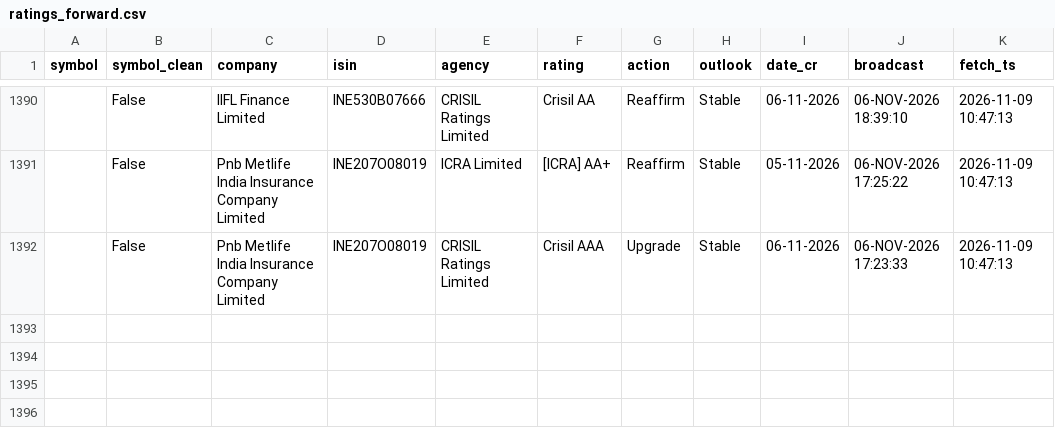
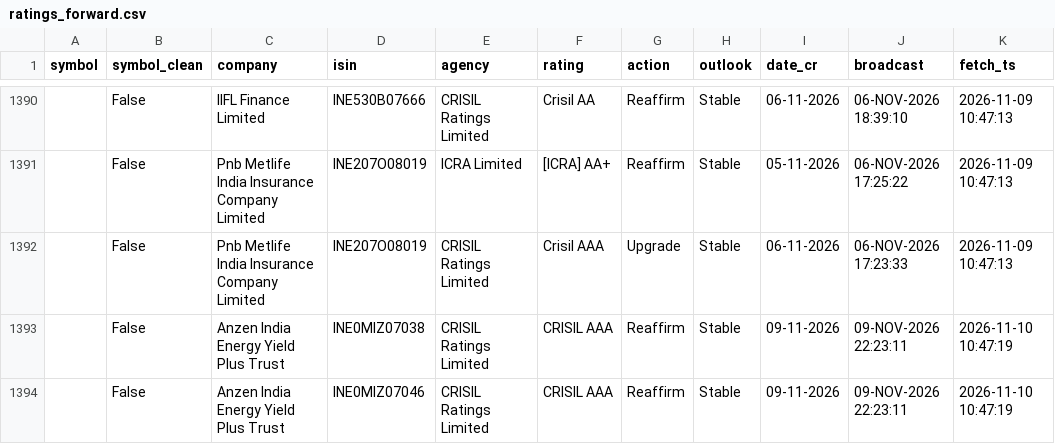
Before and after one commit to kreeshpatel/nifty-satvik, a CSV file: results/ratings_forward.csv, drawn as a sheet; only a part is shown, gaps mark what is left out; the diff names each change by its address in the sheet, - before the commit and + after, or states it on an @@ line.

```diff
--- a/results/ratings_forward.csv
+++ b/results/ratings_forward.csv
+row 1393:  | False | Anzen India Energy Yield Plus Trust | INE0MIZ07038 | CRISIL Ratings Limited | CRISIL AAA | Reaffirm | Stable | 09-11-2026 | 09-NOV-2026 22:23:11 | 2026-11-10 10:47:19
+row 1394:  | False | Anzen India Energy Yield Plus Trust | INE0MIZ07046 | CRISIL Ratings Limited | CRISIL AAA | Reaffirm | Stable | 09-11-2026 | 09-NOV-2026 22:23:11 | 2026-11-10 10:47:19
```
Also changed, not shown: 3 other files.
